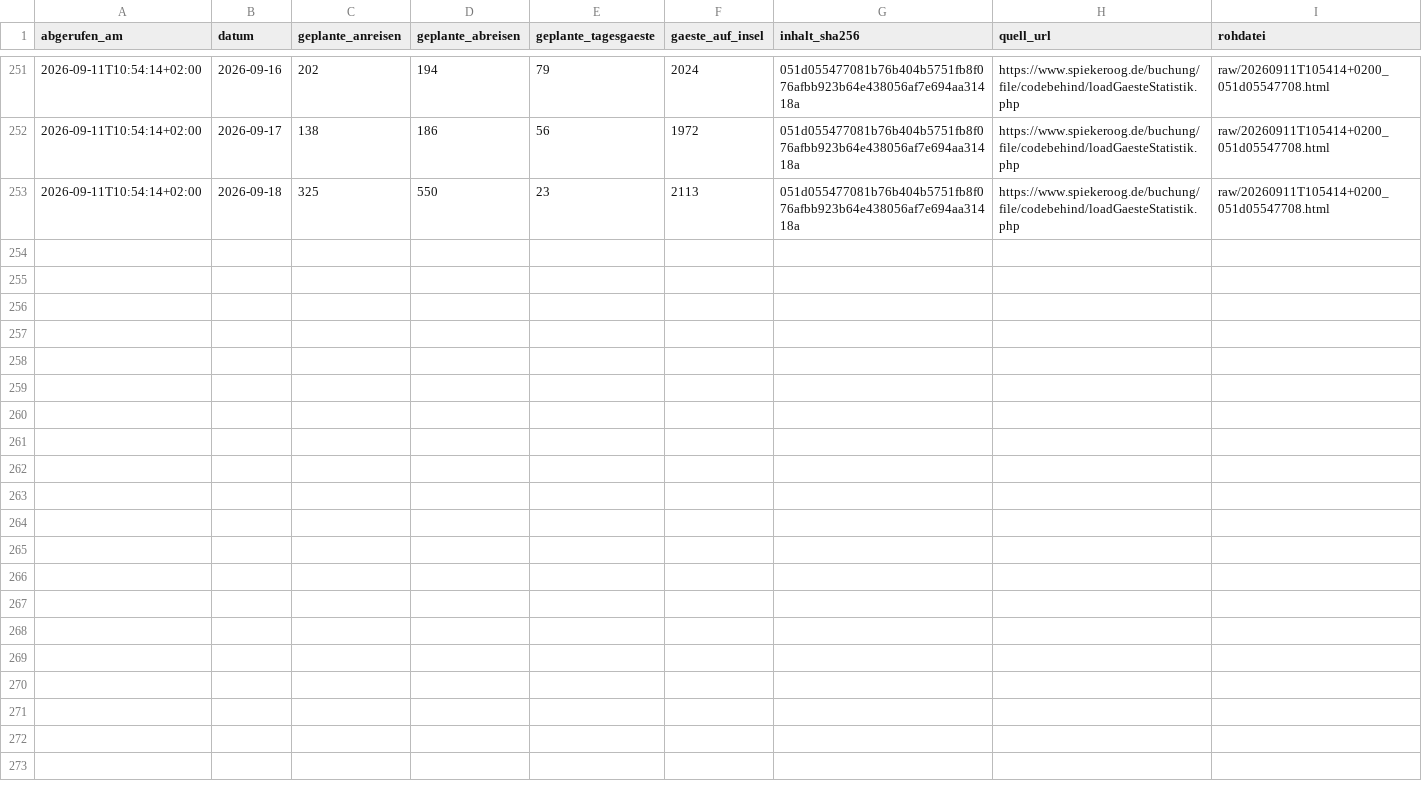
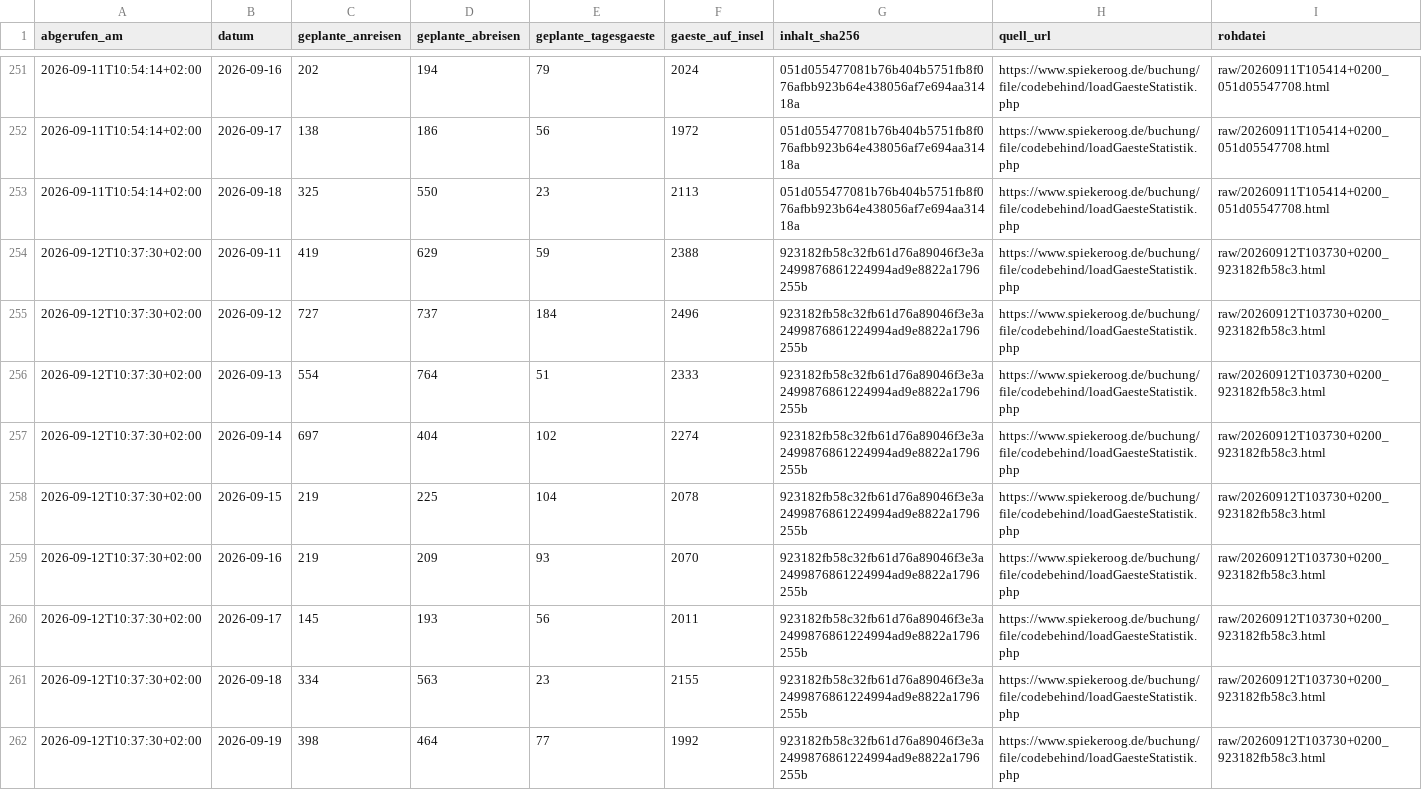
Before and after one commit to lleisner/spiekeroog-gaeste-archiv, a CSV file: archive/snapshots.csv, drawn as a sheet; only a part is shown, gaps mark what is left out; the diff names each change by its address in the sheet, - before the commit and + after, or states it on an @@ line.

```diff
--- a/archive/snapshots.csv
+++ b/archive/snapshots.csv
+row 254: 2026-09-12T10:37:30+02:00 | 2026-09-11 | 419 | 629 | 59 | 2388 | 923182fb58c32fb61d76a89046f3e3a2499876861224994ad9e8822a1796255b | https://www.spiekeroog.de/buchung/file/codebehind/loadGaesteStatistik.php | raw/20260912T103730+0200_923182fb58c3.html
+row 255: 2026-09-12T10:37:30+02:00 | 2026-09-12 | 727 | 737 | 184 | 2496 | 923182fb58c32fb61d76a89046f3e3a2499876861224994ad9e8822a1796255b | https://www.spiekeroog.de/buchung/file/codebehind/loadGaesteStatistik.php | raw/20260912T103730+0200_923182fb58c3.html
+row 256: 2026-09-12T10:37:30+02:00 | 2026-09-13 | 554 | 764 | 51 | 2333 | 923182fb58c32fb61d76a89046f3e3a2499876861224994ad9e8822a1796255b | https://www.spiekeroog.de/buchung/file/codebehind/loadGaesteStatistik.php | raw/20260912T103730+0200_923182fb58c3.html
+row 257: 2026-09-12T10:37:30+02:00 | 2026-09-14 | 697 | 404 | 102 | 2274 | 923182fb58c32fb61d76a89046f3e3a2499876861224994ad9e8822a1796255b | https://www.spiekeroog.de/buchung/file/codebehind/loadGaesteStatistik.php | raw/20260912T103730+0200_923182fb58c3.html
+row 258: 2026-09-12T10:37:30+02:00 | 2026-09-15 | 219 | 225 | 104 | 2078 | 923182fb58c32fb61d76a89046f3e3a2499876861224994ad9e8822a1796255b | https://www.spiekeroog.de/buchung/file/codebehind/loadGaesteStatistik.php | raw/20260912T103730+0200_923182fb58c3.html
+row 259: 2026-09-12T10:37:30+02:00 | 2026-09-16 | 219 | 209 | 93 | 2070 | 923182fb58c32fb61d76a89046f3e3a2499876861224994ad9e8822a1796255b | https://www.spiekeroog.de/buchung/file/codebehind/loadGaesteStatistik.php | raw/20260912T103730+0200_923182fb58c3.html
+row 260: 2026-09-12T10:37:30+02:00 | 2026-09-17 | 145 | 193 | 56 | 2011 | 923182fb58c32fb61d76a89046f3e3a2499876861224994ad9e8822a1796255b | https://www.spiekeroog.de/buchung/file/codebehind/loadGaesteStatistik.php | raw/20260912T103730+0200_923182fb58c3.html
+row 261: 2026-09-12T10:37:30+02:00 | 2026-09-18 | 334 | 563 | 23 | 2155 | 923182fb58c32fb61d76a89046f3e3a2499876861224994ad9e8822a1796255b | https://www.spiekeroog.de/buchung/file/codebehind/loadGaesteStatistik.php | raw/20260912T103730+0200_923182fb58c3.html
+row 262: 2026-09-12T10:37:30+02:00 | 2026-09-19 | 398 | 464 | 77 | 1992 | 923182fb58c32fb61d76a89046f3e3a2499876861224994ad9e8822a1796255b | https://www.spiekeroog.de/buchung/file/codebehind/loadGaesteStatistik.php | raw/20260912T103730+0200_923182fb58c3.html
```
Also changed, not shown: archive/gaestestatistik.csv, archive/latest.csv, 1 other file.
